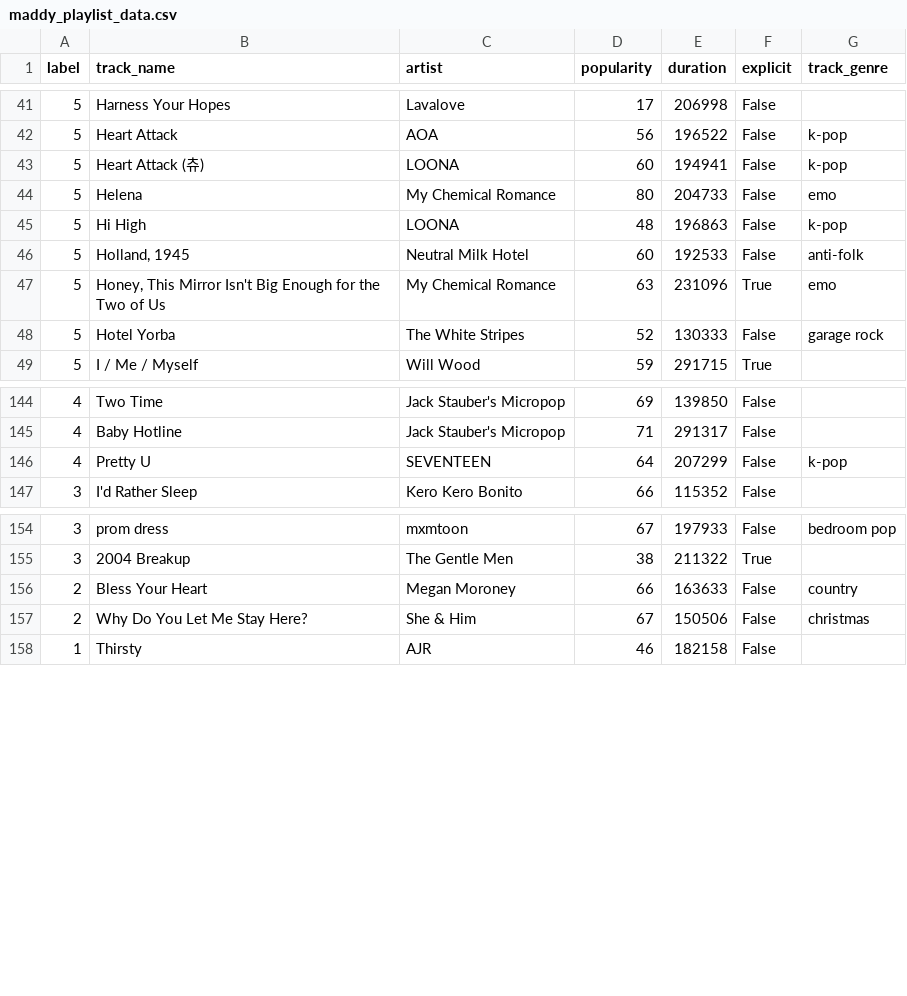
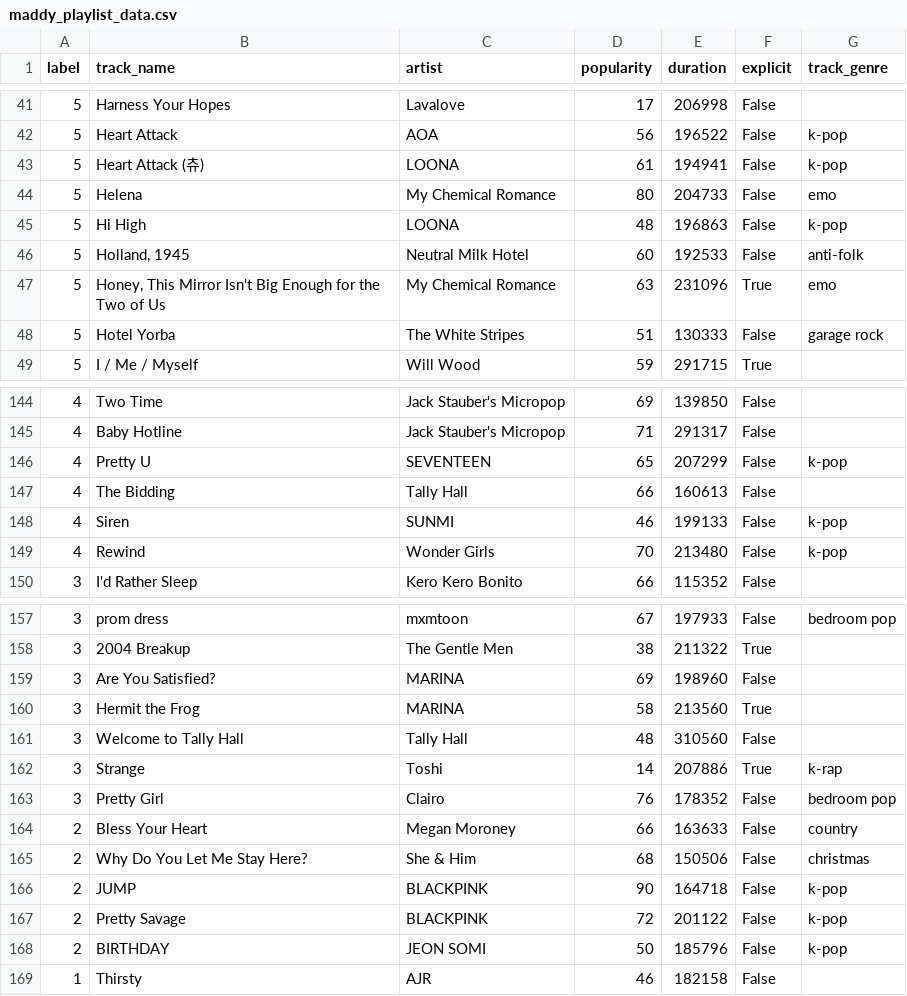
Before and after one commit to CSDS373-Final-Project/final-project, a CSV file: maddy_playlist_data.csv, drawn as a sheet; only a part is shown, gaps mark what is left out; the diff covers the shown part only.

Commit message:
changed data

```diff
--- a/maddy_playlist_data.csv
+++ b/maddy_playlist_data.csv
@@ -42,3 +42,3 @@ label,track_name,artist,popularity,duration,explicit,track_genre
 5,Heart Attack,AOA,56,196522,False,k-pop
-5,Heart Attack (츄),LOONA,60,194941,False,k-pop
+5,Heart Attack (츄),LOONA,61,194941,False,k-pop
 5,Helena,My Chemical Romance,80,204733,False,emo
@@ -47,3 +47,3 @@ label,track_name,artist,popularity,duration,explicit,track_genre
 5,"Honey, This Mirror Isn't Big Enough for the Two of Us",My Chemical Romance,63,231096,True,emo
-5,Hotel Yorba,The White Stripes,52,130333,False,garage rock
+5,Hotel Yorba,The White Stripes,51,130333,False,garage rock
 5,I / Me / Myself,Will Wood,59,291715,True,
@@ -145,3 +145,6 @@ label,track_name,artist,popularity,duration,explicit,track_genre
 4,Baby Hotline,Jack Stauber's Micropop,71,291317,False,
-4,Pretty U,SEVENTEEN,64,207299,False,k-pop
+4,Pretty U,SEVENTEEN,65,207299,False,k-pop
+4,The Bidding,Tally Hall,66,160613,False,
+4,Siren,SUNMI,46,199133,False,k-pop
+4,Rewind,Wonder Girls,70,213480,False,k-pop
 3,I'd Rather Sleep,Kero Kero Bonito,66,115352,False,
@@ -155,4 +158,12 @@ label,track_name,artist,popularity,duration,explicit,track_genre
 3,2004 Breakup,The Gentle Men,38,211322,True,
+3,Are You Satisfied?,MARINA,69,198960,False,
+3,Hermit the Frog,MARINA,58,213560,True,
+3,Welcome to Tally Hall,Tally Hall,48,310560,False,
+3,Strange,Toshi,14,207886,True,k-rap
+3,Pretty Girl,Clairo,76,178352,False,bedroom pop
 2,Bless Your Heart,Megan Moroney,66,163633,False,country
-2,Why Do You Let Me Stay Here?,She & Him,67,150506,False,christmas
+2,Why Do You Let Me Stay Here?,She & Him,68,150506,False,christmas
+2,JUMP,BLACKPINK,90,164718,False,k-pop
+2,Pretty Savage,BLACKPINK,72,201122,False,k-pop
+2,BIRTHDAY,JEON SOMI,50,185796,False,k-pop
 1,Thirsty,AJR,46,182158,False,
```
Also changed, not shown: 2 added rows and 12 edited cells elsewhere in this file, maxann_playlist_data.csv, 1 other file.
